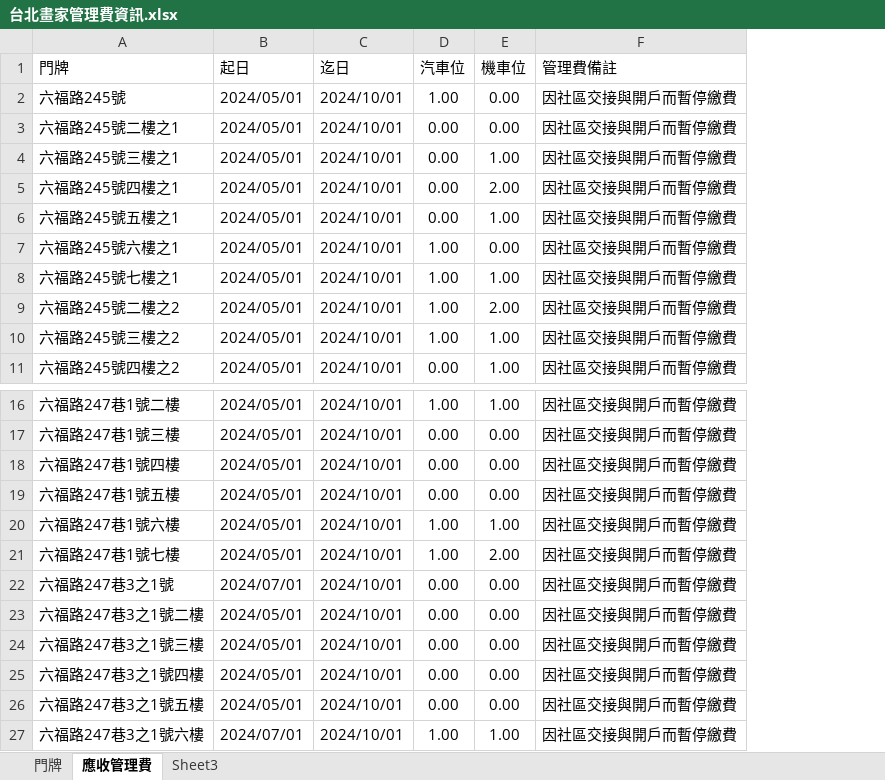
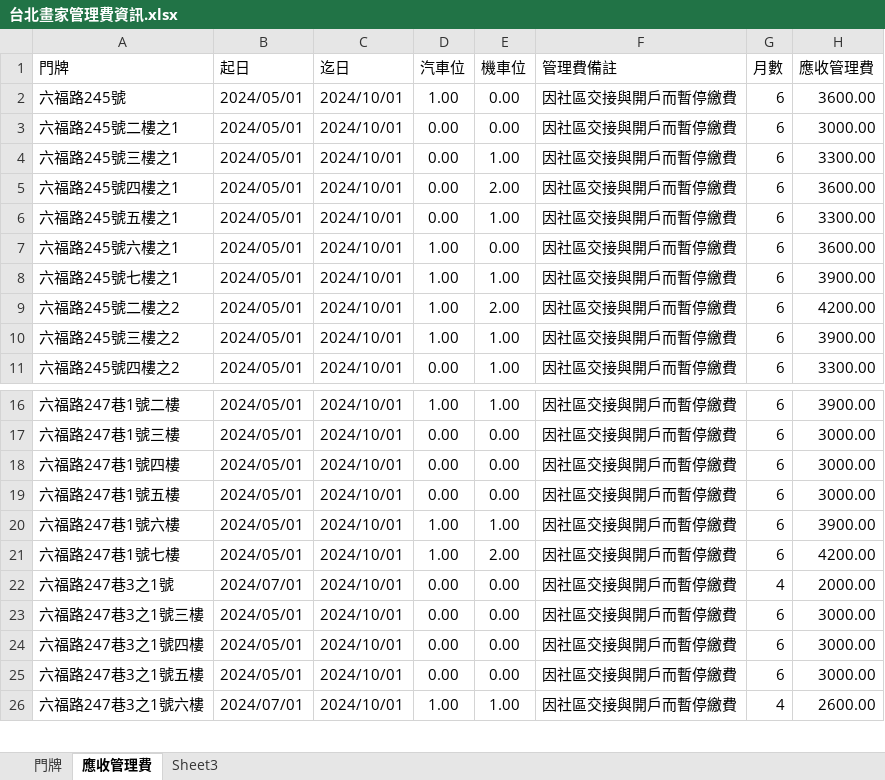
Before and after one commit to gzk1985/TaipeiPainter, an Excel workbook: 台北畫家管理費資訊.xlsx, sheet 應收管理費, drawn as a sheet; only a part is shown, gaps mark what is left out; values as stored, in another font and other column widths than the file's, no borders; removed rows and columns are numbered as before the commit, all else as after; the diff names each change by its address in the sheet, - before the commit and + after, or states it on an @@ line.

Commit message:
excel 應收寬理費新增欄位，月數、應收管理費

```diff
--- a/台北畫家管理費資訊.xlsx (sheet 應收管理費)
+++ b/台北畫家管理費資訊.xlsx (sheet 應收管理費)
+column G (月數), rows 2-11: all 6; rows 16-26: 6 | 6 | 6 | 6 | 6 | 6 | 4 | 6 | 6 | 6 | 4
+column H (應收管理費), rows 2-11: 3600.00 | 3000.00 | 3300.00 | 3600.00 | 3300.00 | 3600.00 | 3900.00 | 4200.00 | 3900.00 | 3300.00; rows 16-26: 3900.00 | 3000.00 | 3000.00 | 3000.00 | 3900.00 | 4200.00 | 2000.00 | 3000.00 | 3000.00 | 3000.00 | 2600.00
-row 23: 六福路247巷3之1號二樓 | 2024/05/01 | 2024/10/01 | 0.00 | 0.00 | 因社區交接與開戶而暫停繳費
```
Also changed, not shown: 1 other file.
